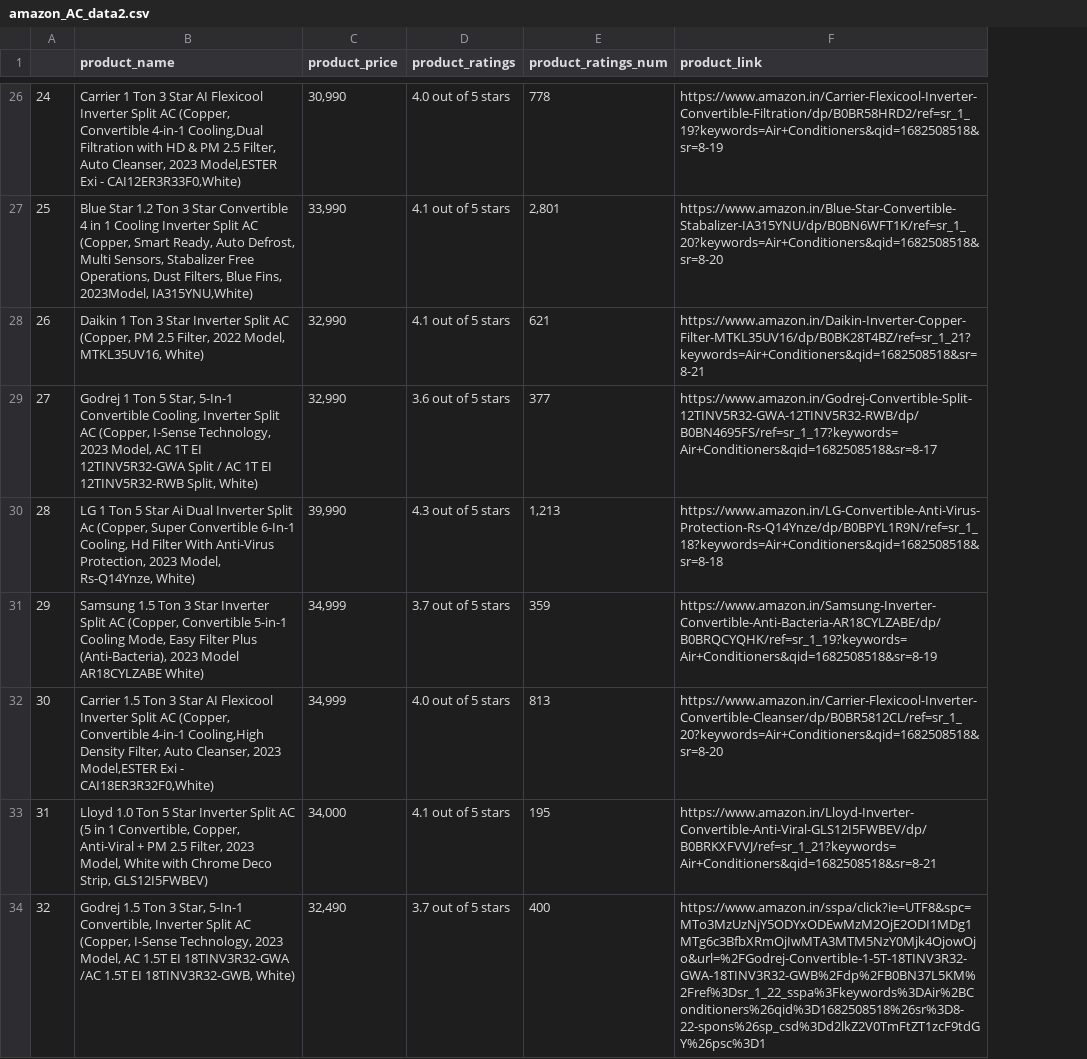
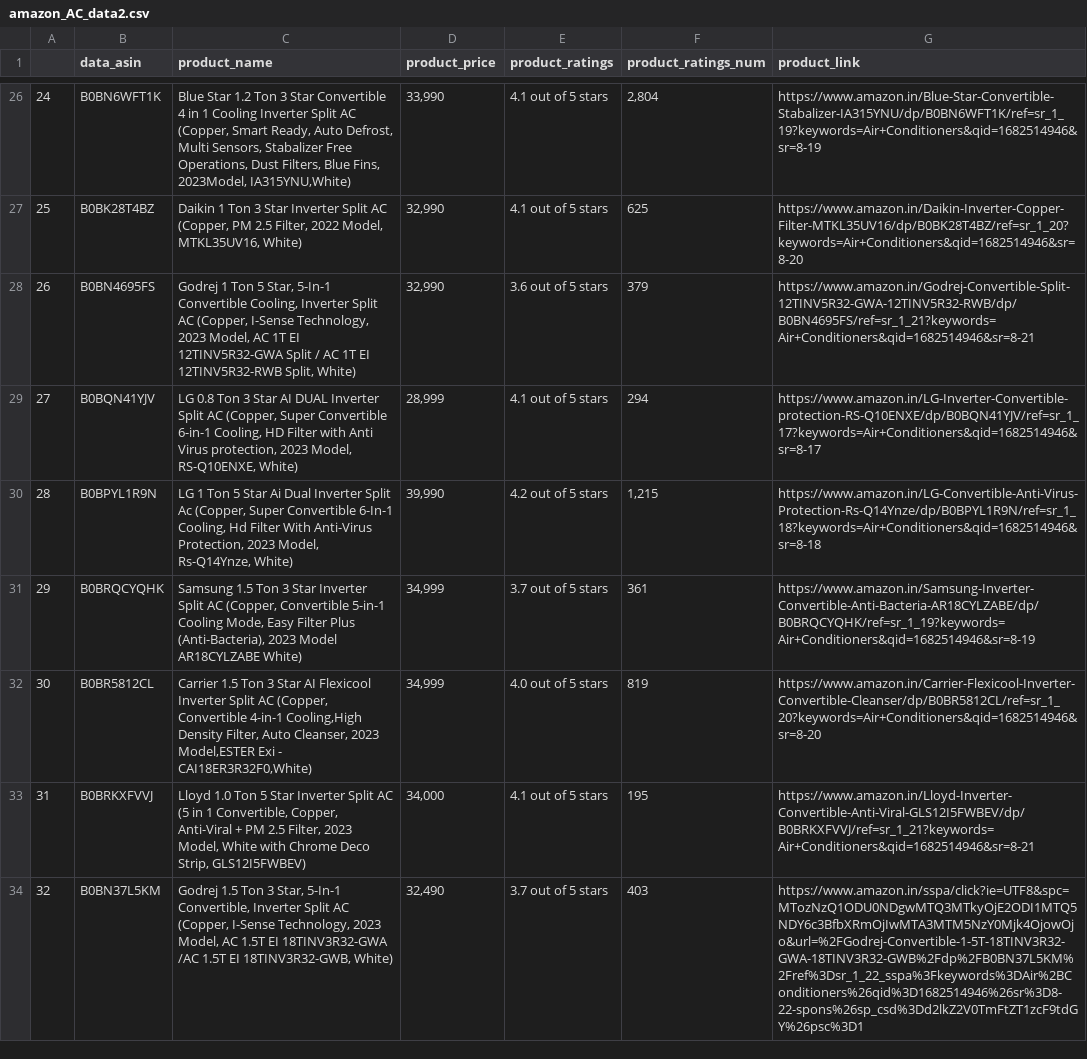
Before and after one commit to kinjumakwana/Amazon_webscaping_selenium_proxy, a CSV file: amazon_AC_data2.csv, drawn as a sheet; only a part is shown, gaps mark what is left out; addresses are those after the commit; the diff covers the shown part only; the diff names each change by its address in the sheet, - before the commit and + after, or states it on an @@ line.

Commit message:
add#Amazon Standard Identification Number (ASIN)

```diff
--- a/amazon_AC_data2.csv
+++ b/amazon_AC_data2.csv
+column B (data_asin), rows 26-34: B0BN6WFT1K | B0BK28T4BZ | B0BN4695FS | B0BQN41YJV | B0BPYL1R9N | B0BRQCYQHK | B0BR5812CL | B0BRKXFVVJ | B0BN37L5KM
-C26 (product_name): Carrier 1 Ton 3 Star AI Flexicool Inverter Split AC (Copper, Convertible 4-in-1 Cooling,Dual Filtration with HD & PM 2.5 Filter, Auto Cleanser, 2023 Model,ESTER Exi - CAI12ER3R33F0,White)
+C26 (product_name): Blue Star 1.2 Ton 3 Star Convertible 4 in 1 Cooling Inverter Split AC (Copper, Smart Ready, Auto Defrost, Multi Sensors, Stabalizer Free Operations, Dust Filters, Blue Fins, 2023Model, IA315YNU,White)
-D26 (product_price): 30,990
+D26 (product_price): 33,990
-E26 (product_ratings): 4.0 out of 5 stars
+E26 (product_ratings): 4.1 out of 5 stars
-F26 (product_ratings_num): 778
+F26 (product_ratings_num): 2,804
-G26 (product_link): https://www.amazon.in/Carrier-Flexicool-Inverter-Convertible-Filtration/dp/B0BR58HRD2/ref=sr_1_19?keywords=Air+Conditioners&qid=1682508518&sr=8-19
+G26 (product_link): https://www.amazon.in/Blue-Star-Convertible-Stabalizer-IA315YNU/dp/B0BN6WFT1K/ref=sr_1_19?keywords=Air+Conditioners&qid=1682514946&sr=8-19
-C27 (product_name): Blue Star 1.2 Ton 3 Star Convertible 4 in 1 Cooling Inverter Split AC (Copper, Smart Ready, Auto Defrost, Multi Sensors, Stabalizer Free Operations, Dust Filters, Blue Fins, 2023Model, IA315YNU,White)
+C27 (product_name): Daikin 1 Ton 3 Star Inverter Split AC (Copper, PM 2.5 Filter, 2022 Model, MTKL35UV16, White)
-D27 (product_price): 33,990
+D27 (product_price): 32,990
-F27 (product_ratings_num): 2,801
+F27 (product_ratings_num): 625
-G27 (product_link): https://www.amazon.in/Blue-Star-Convertible-Stabalizer-IA315YNU/dp/B0BN6WFT1K/ref=sr_1_20?keywords=Air+Conditioners&qid=1682508518&sr=8-20
+G27 (product_link): https://www.amazon.in/Daikin-Inverter-Copper-Filter-MTKL35UV16/dp/B0BK28T4BZ/ref=sr_1_20?keywords=Air+Conditioners&qid=1682514946&sr=8-20
-C28 (product_name): Daikin 1 Ton 3 Star Inverter Split AC (Copper, PM 2.5 Filter, 2022 Model, MTKL35UV16, White)
+C28 (product_name): Godrej 1 Ton 5 Star, 5-In-1 Convertible Cooling, Inverter Split AC (Copper, I-Sense Technology, 2023 Model, AC 1T EI 12TINV5R32-GWA Split / AC 1T EI 12TINV5R32-RWB Split, White)
-E28 (product_ratings): 4.1 out of 5 stars
+E28 (product_ratings): 3.6 out of 5 stars
-F28 (product_ratings_num): 621
+F28 (product_ratings_num): 379
-G28 (product_link): https://www.amazon.in/Daikin-Inverter-Copper-Filter-MTKL35UV16/dp/B0BK28T4BZ/ref=sr_1_21?keywords=Air+Conditioners&qid=1682508518&sr=8-21
+G28 (product_link): https://www.amazon.in/Godrej-Convertible-Split-12TINV5R32-GWA-12TINV5R32-RWB/dp/B0BN4695FS/ref=sr_1_21?keywords=Air+Conditioners&qid=1682514946&sr=8-21
-C29 (product_name): Godrej 1 Ton 5 Star, 5-In-1 Convertible Cooling, Inverter Split AC (Copper, I-Sense Technology, 2023 Model, AC 1T EI 12TINV5R32-GWA Split / AC 1T EI 12TINV5R32-RWB Split, White)
+C29 (product_name): LG 0.8 Ton 3 Star AI DUAL Inverter Split AC (Copper, Super Convertible 6-in-1 Cooling, HD Filter with Anti Virus protection, 2023 Model, RS-Q10ENXE, White)
-D29 (product_price): 32,990
+D29 (product_price): 28,999
-E29 (product_ratings): 3.6 out of 5 stars
+E29 (product_ratings): 4.1 out of 5 stars
-F29 (product_ratings_num): 377
+F29 (product_ratings_num): 294
-G29 (product_link): https://www.amazon.in/Godrej-Convertible-Split-12TINV5R32-GWA-12TINV5R32-RWB/dp/B0BN4695FS/ref=sr_1_17?keywords=Air+Conditioners&qid=1682508518&sr=8-17
+G29 (product_link): https://www.amazon.in/LG-Inverter-Convertible-protection-RS-Q10ENXE/dp/B0BQN41YJV/ref=sr_1_17?keywords=Air+Conditioners&qid=1682514946&sr=8-17
-E30 (product_ratings): 4.3 out of 5 stars
+E30 (product_ratings): 4.2 out of 5 stars
-F30 (product_ratings_num): 1,213
+F30 (product_ratings_num): 1,215
-G30 (product_link): https://www.amazon.in/LG-Convertible-Anti-Virus-Protection-Rs-Q14Ynze/dp/B0BPYL1R9N/ref=sr_1_18?keywords=Air+Conditioners&qid=1682508518&sr=8-18
+G30 (product_link): https://www.amazon.in/LG-Convertible-Anti-Virus-Protection-Rs-Q14Ynze/dp/B0BPYL1R9N/ref=sr_1_18?keywords=Air+Conditioners&qid=1682514946&sr=8-18
-F31 (product_ratings_num): 359
+F31 (product_ratings_num): 361
-G31 (product_link): https://www.amazon.in/Samsung-Inverter-Convertible-Anti-Bacteria-AR18CYLZABE/dp/B0BRQCYQHK/ref=sr_1_19?keywords=Air+Conditioners&qid=1682508518&sr=8-19
+G31 (product_link): https://www.amazon.in/Samsung-Inverter-Convertible-Anti-Bacteria-AR18CYLZABE/dp/B0BRQCYQHK/ref=sr_1_19?keywords=Air+Conditioners&qid=1682514946&sr=8-19
-F32 (product_ratings_num): 813
+F32 (product_ratings_num): 819
-G32 (product_link): https://www.amazon.in/Carrier-Flexicool-Inverter-Convertible-Cleanser/dp/B0BR5812CL/ref=sr_1_20?keywords=Air+Conditioners&qid=1682508518&sr=8-20
+G32 (product_link): https://www.amazon.in/Carrier-Flexicool-Inverter-Convertible-Cleanser/dp/B0BR5812CL/ref=sr_1_20?keywords=Air+Conditioners&qid=1682514946&sr=8-20
-G33 (product_link): https://www.amazon.in/Lloyd-Inverter-Convertible-Anti-Viral-GLS12I5FWBEV/dp/B0BRKXFVVJ/ref=sr_1_21?keywords=Air+Conditioners&qid=1682508518&sr=8-21
+G33 (product_link): https://www.amazon.in/Lloyd-Inverter-Convertible-Anti-Viral-GLS12I5FWBEV/dp/B0BRKXFVVJ/ref=sr_1_21?keywords=Air+Conditioners&qid=1682514946&sr=8-21
-F34 (product_ratings_num): 400
+F34 (product_ratings_num): 403
-G34 (product_link): https://www.amazon.in/sspa/click?ie=UTF8&spc=MTo3MzUzNjY5ODYxODEwMzM2OjE2ODI1MDg1MTg6c3BfbXRmOjIwMTA3MTM5NzY0Mjk4OjowOjo&url=%2FGodrej-Convertible-1-5T-18TINV3R32-GWA-18TINV3R32-GWB%2Fdp%2FB0BN37L5KM%2Fref%3Dsr_1_22_sspa%3Fkeywords%3DAir%2BConditioners%26qid%3D1682508518%26sr%3D8-22-spons%26sp_csd%3Dd2lkZ2V0TmFtZT1zcF9tdGY%26psc%3D1
+G34 (product_link): https://www.amazon.in/sspa/click?ie=UTF8&spc=MTozNzQ1ODU0NDgwMTQ3MTkyOjE2ODI1MTQ5NDY6c3BfbXRmOjIwMTA3MTM5NzY0Mjk4OjowOjo&url=%2FGodrej-Convertible-1-5T-18TINV3R32-GWA-18TINV3R32-GWB%2Fdp%2FB0BN37L5KM%2Fref%3Dsr_1_22_sspa%3Fkeywords%3DAir%2BConditioners%26qid%3D1682514946%26sr%3D8-22-spons%26sp_csd%3Dd2lkZ2V0TmFtZT1zcF9tdGY%26psc%3D1
```
Also changed, not shown: 167 edited cells elsewhere in this file, 2 other files.
